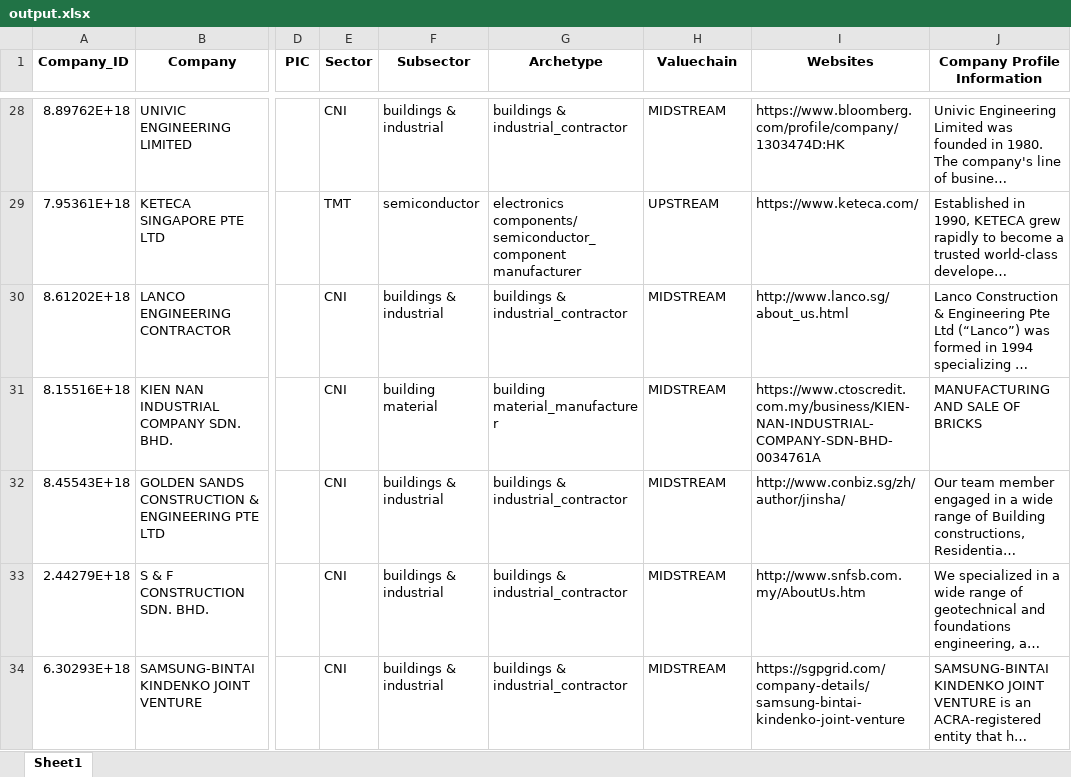
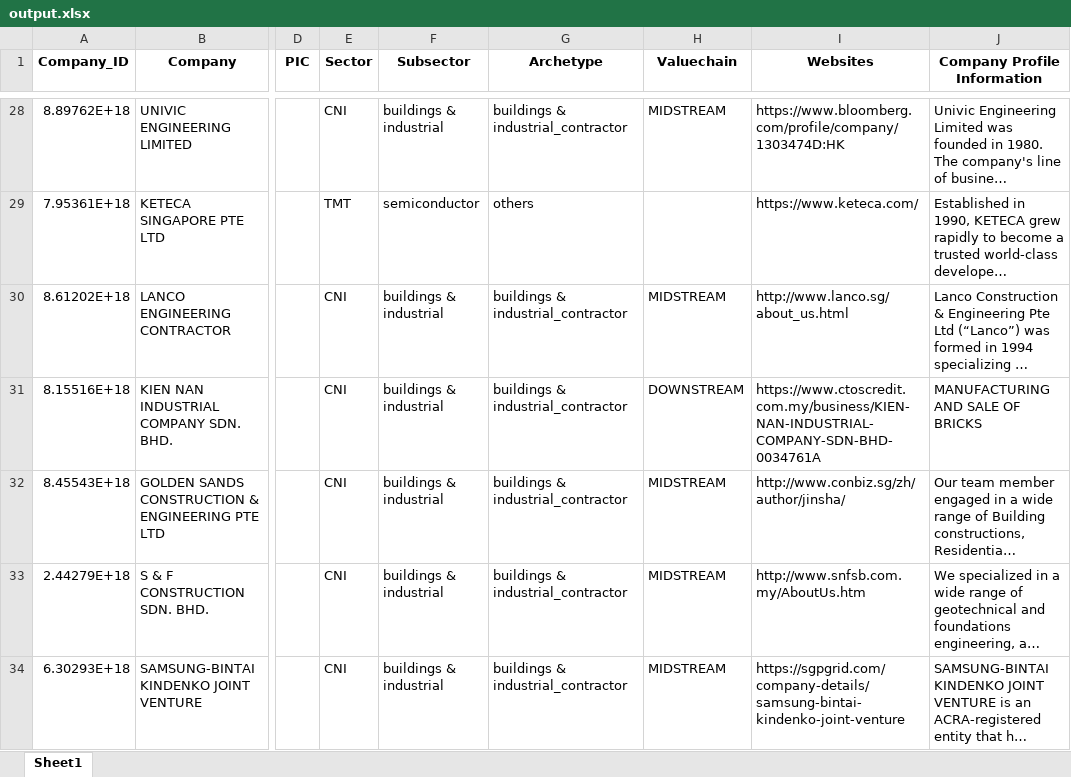
Before and after one commit to ngzhankang/finalYearProjectUOB, an Excel workbook: engine/files/output.xlsx, sheet Sheet1, drawn as a sheet; only a part is shown, gaps mark what is left out; long unchanged cells end in …; values as stored, in another font and other column widths than the file's, no borders; the diff covers the shown part only; the diff names each change by its address in the sheet, - before the commit and + after, or states it on an @@ line.

```diff
--- a/engine/files/output.xlsx (sheet Sheet1)
+++ b/engine/files/output.xlsx (sheet Sheet1)
-G29 (Archetype): electronics components/semiconductor_component manufacturer
+G29 (Archetype): others
-H29 (Valuechain): UPSTREAM
+H29 (Valuechain): (empty)
-F31 (Subsector): building material
+F31 (Subsector): buildings & industrial
-G31 (Archetype): building material_manufacturer
+G31 (Archetype): buildings & industrial_contractor
-H31 (Valuechain): MIDSTREAM
+H31 (Valuechain): DOWNSTREAM
```
Also changed, not shown: 31 edited cells elsewhere in this sheet.
